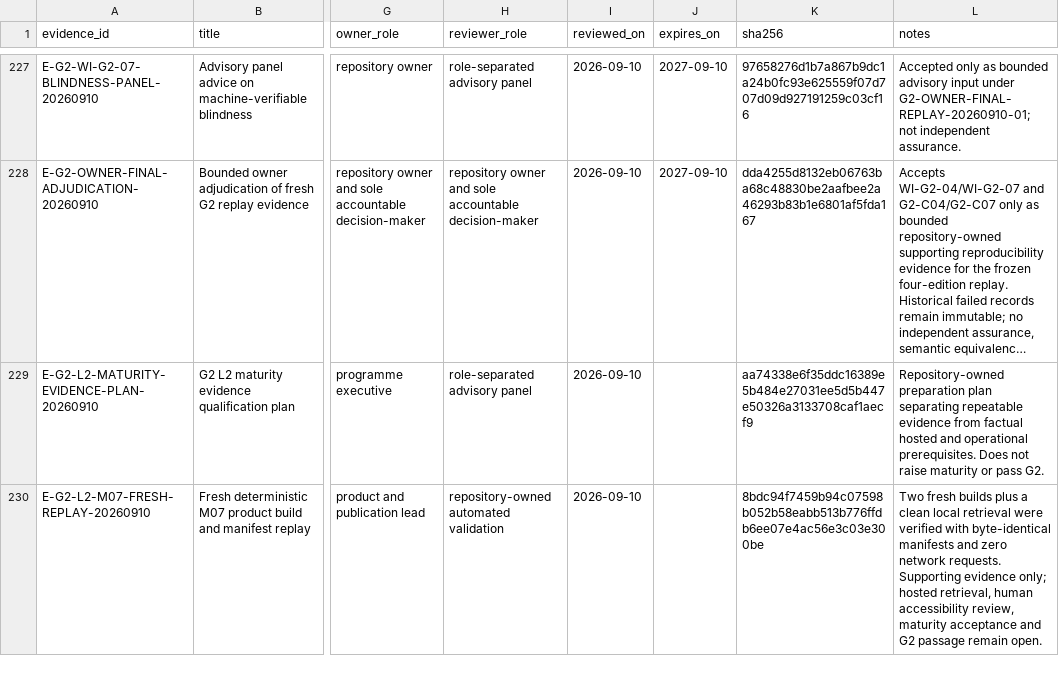
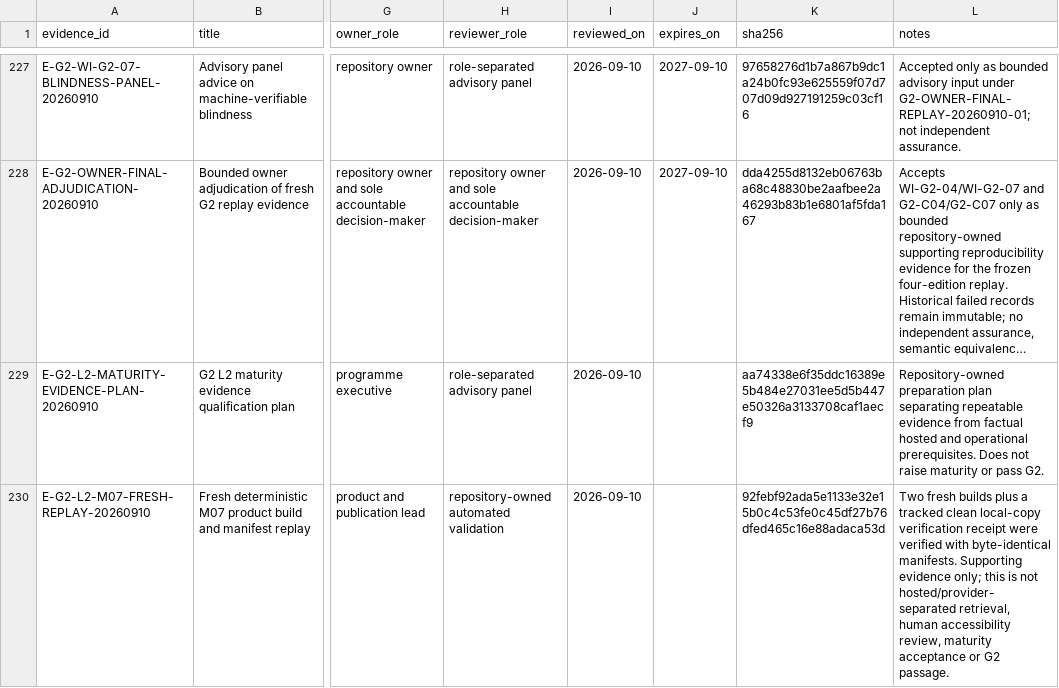
Before and after one commit to edithatogo/global-family-justice-data, a CSV file: programme/evidence_register.csv, drawn as a sheet; only a part is shown, gaps mark what is left out; long unchanged cells end in …; the diff covers the shown part only; the diff names each change by its address in the sheet, - before the commit and + after, or states it on an @@ line.

Commit message:
evidence: persist M07 clean-copy receipt

```diff
--- a/programme/evidence_register.csv
+++ b/programme/evidence_register.csv
-K230 (sha256): 8bdc94f7459b94c07598b052b58eabb513b776ffdb6ee07e4ac56e3c03e300be
+K230 (sha256): 92febf92ada5e1133e32e15b0c4c53fe0c45df27b76dfed465c16e88adaca53d
-L230 (notes): …plus a clean local retrieval were verified with byte-identical manifests and zero network requests. Supporting evidence only; hosted retrieval, human accessibility review, maturity acceptance and G2 passage remain open.
+L230 (notes): …plus a tracked clean local-copy verification receipt were verified with byte-identical manifests. Supporting evidence only; this is not hosted/provider-separated retrieval, human accessibility review, maturity acceptance or G2 passage.
```
Also changed, not shown: 1 added row elsewhere in this file, 5 other files.
